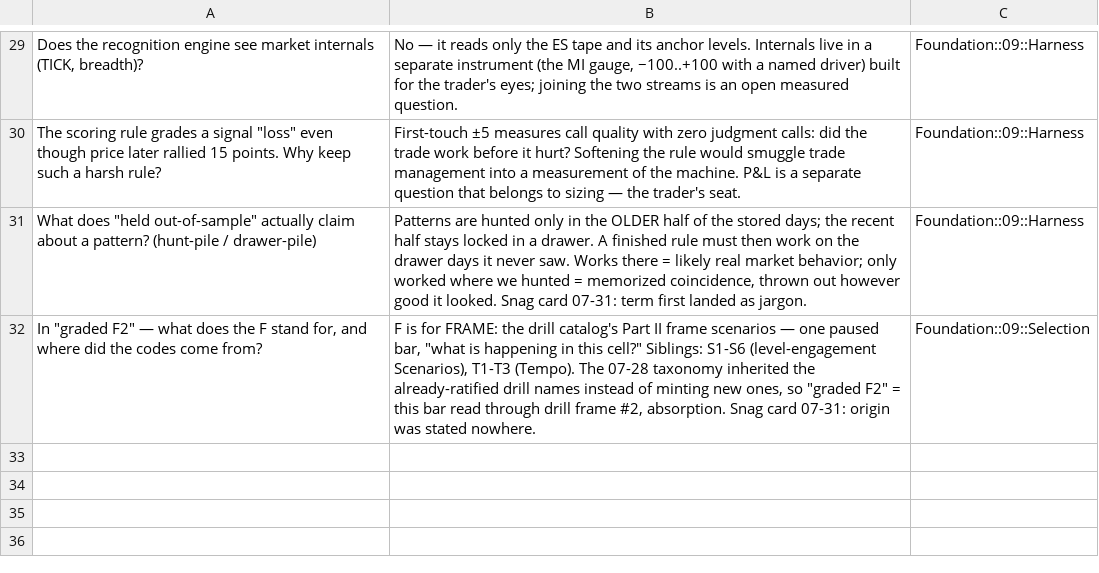
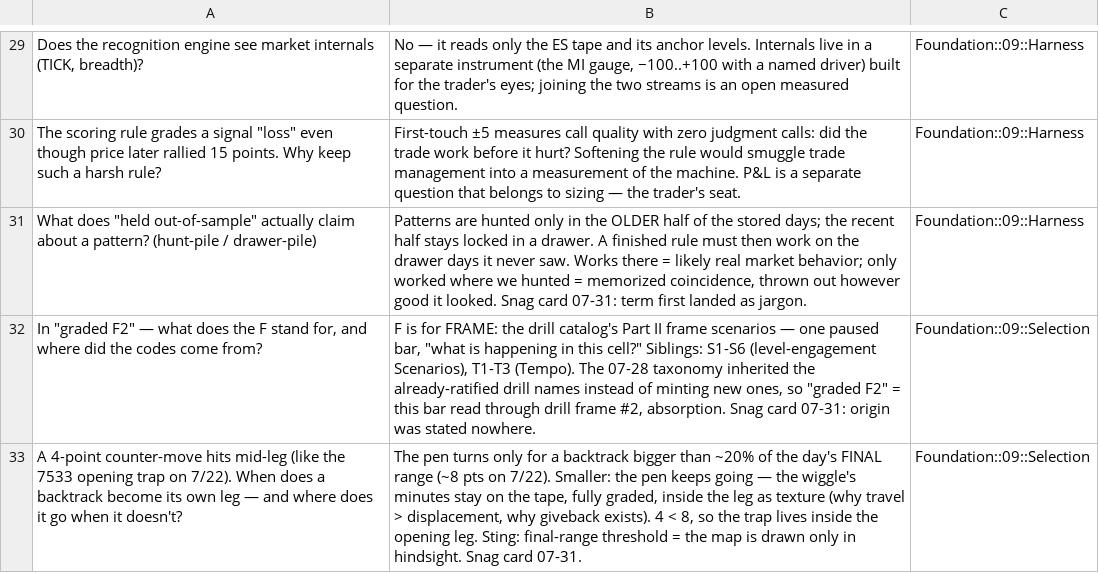
Before and after one commit to justSteve/Strader, a TSV file: docs/training/decks/foundation-09-fundamental-units.tsv, drawn as a sheet; only a part is shown, gaps mark what is left out.

```diff
--- a/docs/training/decks/foundation-09-fundamental-units.tsv
+++ b/docs/training/decks/foundation-09-fundamental-units.tsv
@@ -32 +32,2 @@ What does "held out-of-sample" actually claim about a pattern? (hunt-pile / draw
 In "graded F2" — what does the F stand for, and where did the codes come from?	F is for FRAME: the drill catalog's Part II frame scenarios — one paused bar, "what is happening in this cell?" Siblings: S1-S6 (level-engagement Scenarios), T1-T3 (Tempo). The 07-28 taxonomy inherited the already-ratified drill names instead of minting new ones, so "graded F2" = this bar read through drill frame #2, absorption. Snag card 07-31: origin was stated nowhere.	Foundation::09::Selection
+A 4-point counter-move hits mid-leg (like the 7533 opening trap on 7/22). When does a backtrack become its own leg — and where does it go when it doesn't?	The pen turns only for a backtrack bigger than ~20% of the day's FINAL range (~8 pts on 7/22). Smaller: the pen keeps going — the wiggle's minutes stay on the tape, fully graded, inside the leg as texture (why travel > displacement, why giveback exists). 4 < 8, so the trap lives inside the opening leg. Sting: final-range threshold = the map is drawn only in hindsight. Snag card 07-31.	Foundation::09::Selection
```
Also changed, not shown: 1 other file.
